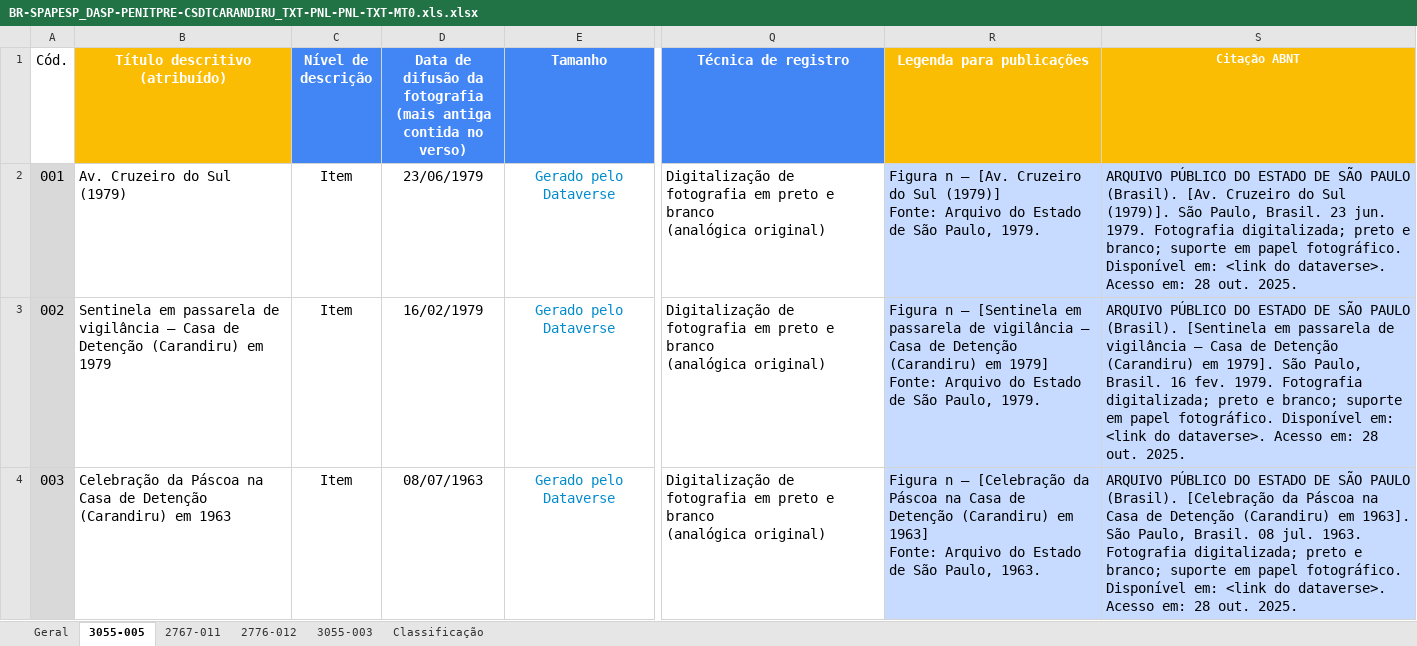
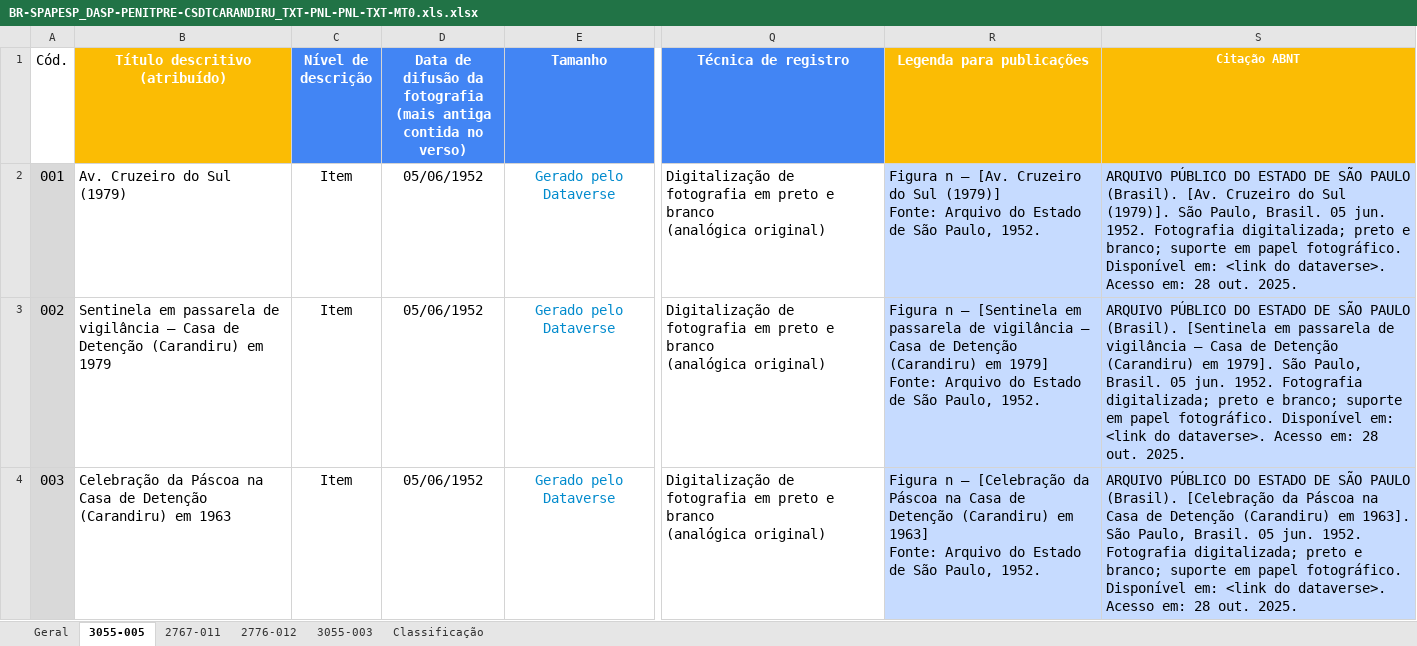
Before and after one commit to mmillenaa/inventory-and-statistics, an Excel workbook: BR-SPAPESP_DASP-PENITPRE-CSDTCARANDIRU_TXT-PNL-PNL-TXT-MT0.xls.xlsx, sheet 3055-005, drawn as a sheet; only a part is shown, gaps mark what is left out; values as stored, in another font and other column widths than the file's, no borders; charts and pictures and conditional formats not drawn; the diff covers the shown part only; the diff names each change by its address in the sheet, - before the commit and + after, or states it on an @@ line.

```diff
--- a/BR-SPAPESP_DASP-PENITPRE-CSDTCARANDIRU_TXT-PNL-PNL-TXT-MT0.xls.xlsx (sheet 3055-005)
+++ b/BR-SPAPESP_DASP-PENITPRE-CSDTCARANDIRU_TXT-PNL-PNL-TXT-MT0.xls.xlsx (sheet 3055-005)
-D2: 23/06/1979
+D2: 05/06/1952
-R2 (Legenda para publicações): …São Paulo, 1979.
+R2 (Legenda para publicações): …São Paulo, 1952.
-S2 (Citação ABNT): …Paulo, Brasil. 23 jun. 1979. Fotografia digitalizada;…
+S2 (Citação ABNT): …Paulo, Brasil. 05 jun. 1952. Fotografia digitalizada;…
-D3: 16/02/1979
+D3: 05/06/1952
-R3 (Legenda para publicações): …São Paulo, 1979.
+R3 (Legenda para publicações): …São Paulo, 1952.
-S3 (Citação ABNT): …Paulo, Brasil. 16 fev. 1979. Fotografia digitalizada;…
+S3 (Citação ABNT): …Paulo, Brasil. 05 jun. 1952. Fotografia digitalizada;…
-D4: 08/07/1963
+D4: 05/06/1952
-R4 (Legenda para publicações): …São Paulo, 1963.
+R4 (Legenda para publicações): …São Paulo, 1952.
-S4 (Citação ABNT): …Paulo, Brasil. 08 jul. 1963. Fotografia digitalizada;…
+S4 (Citação ABNT): …Paulo, Brasil. 05 jun. 1952. Fotografia digitalizada;…
```
Also changed, not shown: 247 edited cells elsewhere in this sheet, sheet 2776-012, BR-SPAPESP_CPOS-PLNCARANDIRU_TXT-PNL-PNL-TXT-MT0.xls.xlsx, BR-SPGPDVE_ARCOENGE-DEMOLICAO-CSDTCARANDIRU_TXT-PNL-PNL-TXT-MT0.xls.xlsx, 6 other files.
